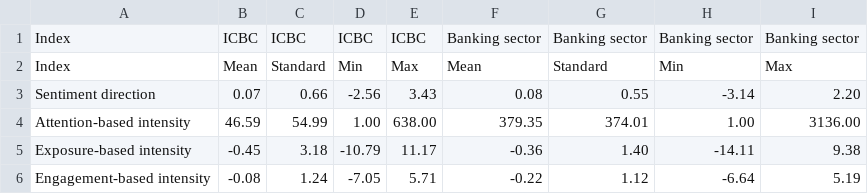
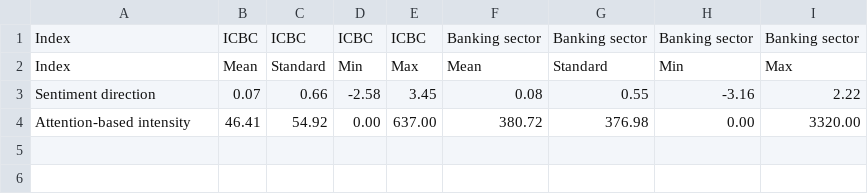
Before and after one commit to herowzr2023/llm-systemic-risk-forecasting, a CSV file: artifacts/tables/Table_A3/output/Table_A3.csv, drawn as a sheet.

```diff
--- a/artifacts/tables/Table_A3/output/Table_A3.csv
+++ b/artifacts/tables/Table_A3/output/Table_A3.csv
@@ -2,5 +2,3 @@
 Index,Mean,Standard,Min,Max,Mean,Standard,Min,Max
-Sentiment direction,0.07,0.66,-2.56,3.43,0.08,0.55,-3.14,2.20
-Attention-based intensity,46.59,54.99,1.00,638.00,379.35,374.01,1.00,3136.00
-Exposure-based intensity,-0.45,3.18,-10.79,11.17,-0.36,1.40,-14.11,9.38
-Engagement-based intensity,-0.08,1.24,-7.05,5.71,-0.22,1.12,-6.64,5.19
+Sentiment direction,0.07,0.66,-2.58,3.45,0.08,0.55,-3.16,2.22
+Attention-based intensity,46.41,54.92,0.00,637.00,380.72,376.98,0.00,3320.00
```
Also changed, not shown: 7 other files.
